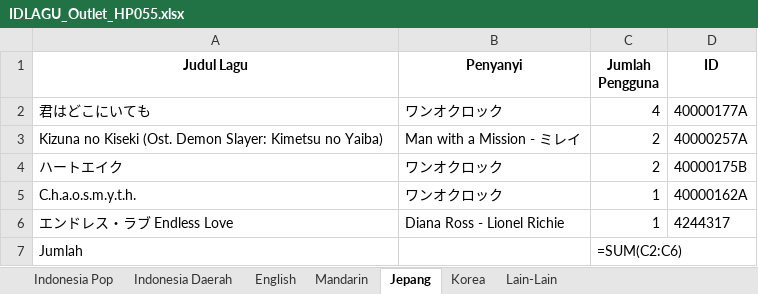
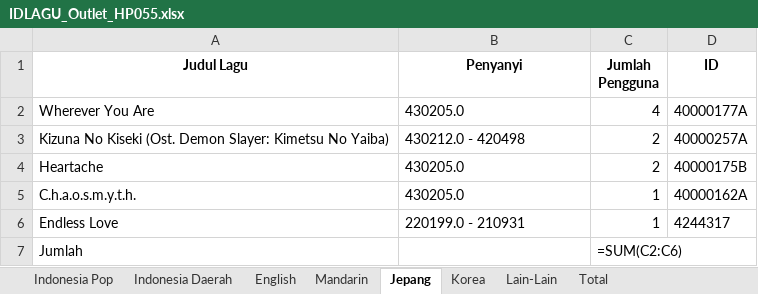
Before and after one commit to FerryJulyo/Top-Hit-Generator, an Excel workbook: 07. JULI/hasil/IDLAGU_Outlet_HP055.xlsx, sheet Jepang, drawn as a sheet; values as stored, in another font and other column widths than the file's, no borders; formulas without a stored value are shown as written; the diff names each change by its address in the sheet, - before the commit and + after, or states it on an @@ line.

```diff
--- a/07. JULI/hasil/IDLAGU_Outlet_HP055.xlsx (sheet Jepang)
+++ b/07. JULI/hasil/IDLAGU_Outlet_HP055.xlsx (sheet Jepang)
+sheet tab: Total
-A2 (Judul Lagu): 君はどこにいても
+A2 (Judul Lagu): Wherever You Are
-B2 (Penyanyi): ワンオクロック
+B2 (Penyanyi): 430205.0
-A3 (Judul Lagu): Kizuna no Kiseki (Ost. Demon Slayer: Kimetsu no Yaiba)
+A3 (Judul Lagu): Kizuna No Kiseki (Ost. Demon Slayer: Kimetsu No Yaiba)
-B3 (Penyanyi): Man with a Mission - ミレイ
+B3 (Penyanyi): 430212.0 - 420498
-A4 (Judul Lagu): ハートエイク
+A4 (Judul Lagu): Heartache
-B4:B5 (Penyanyi): ワンオクロック
+B4:B5 (Penyanyi): 430205.0
-A6 (Judul Lagu): エンドレス・ラブ Endless Love
+A6 (Judul Lagu): Endless Love
-B6 (Penyanyi): Diana Ross - Lionel Richie
+B6 (Penyanyi): 220199.0 - 210931
```
Also changed, not shown: sheet Korea, sheet Mandarin, 07. JULI/hasil/IDLAGU_ALL.xlsx, 07. JULI/hasil/IDLAGU_Outlet_HP037.xlsx, 4 other files.
